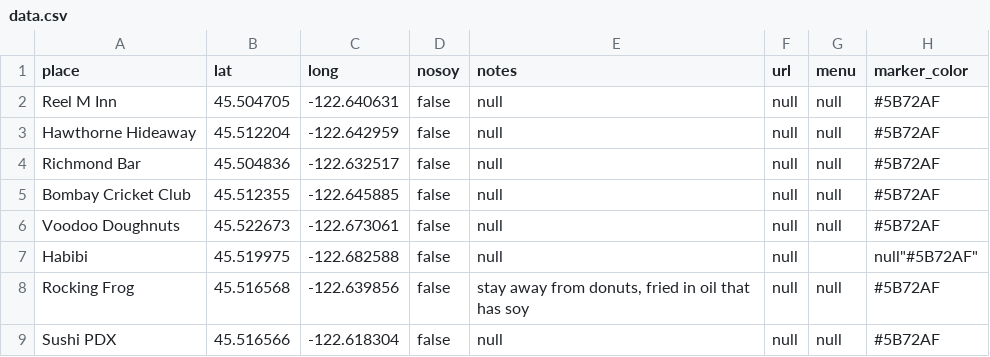
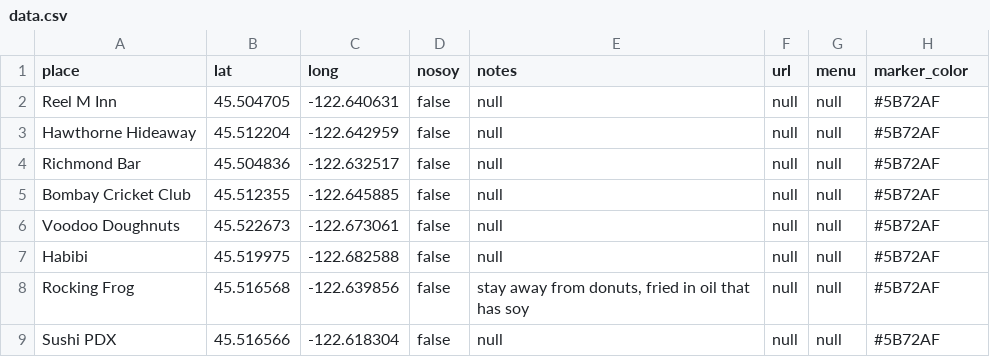
Before and after one commit to sckott/soylocs, a CSV file: data.csv, drawn as a sheet; only a part is shown.

Commit message:
fix

```diff
--- a/data.csv
+++ b/data.csv
@@ -6,3 +6,3 @@
 "Voodoo Doughnuts","45.522673","-122.673061","false",null,null,null,"#5B72AF"
-"Habibi","45.519975","-122.682588","false",null,null,,null"#5B72AF"
+"Habibi","45.519975","-122.682588","false",null,null,null,"#5B72AF"
 "Rocking Frog","45.516568","-122.639856","false","stay away from donuts, fried in oil that has soy",null,null,"#5B72AF"
```
